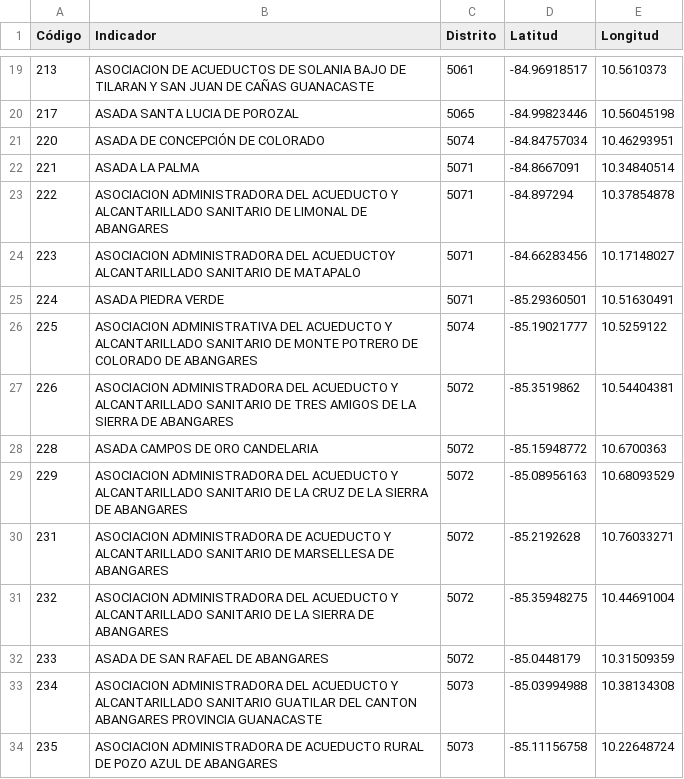
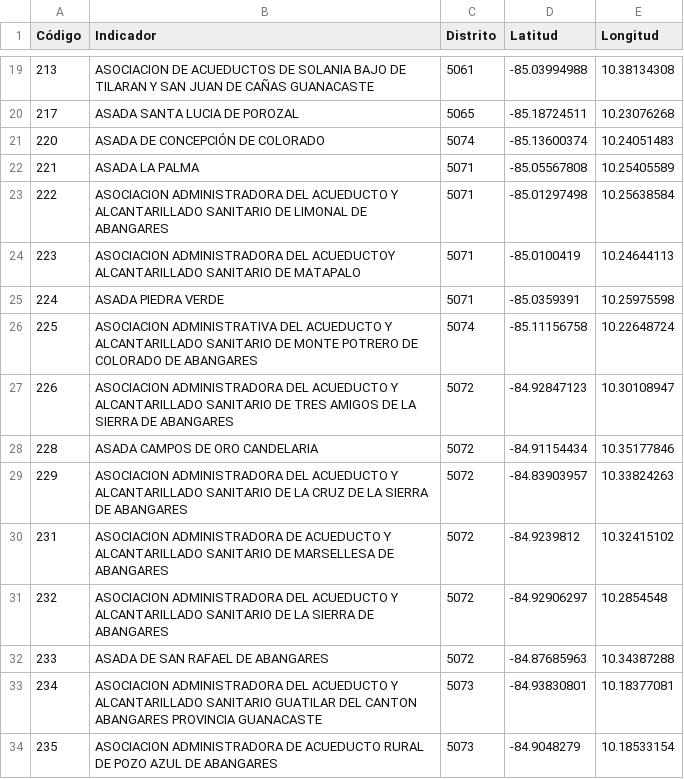
Before and after one commit to Joseph21XD/IRSAS, a CSV file: Datos/Asadas.csv, drawn as a sheet; only a part is shown, gaps mark what is left out; the diff covers the shown part only.

```diff
--- a/Datos/Asadas.csv
+++ b/Datos/Asadas.csv
@@ -19,16 +19,16 @@
-213,ASOCIACION DE ACUEDUCTOS DE SOLANIA BAJO DE TILARAN Y SAN JUAN DE CAÑAS GUANACASTE,5061,-84.96918517,10.5610373
-217,ASADA SANTA LUCIA DE POROZAL,5065,-84.99823446,10.56045198
-220,ASADA DE CONCEPCIÓN DE COLORADO,5074,-84.84757034,10.46293951
-221,ASADA LA PALMA,5071,-84.8667091,10.34840514
-222,ASOCIACION ADMINISTRADORA DEL ACUEDUCTO Y ALCANTARILLADO SANITARIO DE LIMONAL DE ABANGARES,5071,-84.897294,10.37854878
-223,ASOCIACION ADMINISTRADORA DEL ACUEDUCTOY ALCANTARILLADO SANITARIO DE MATAPALO,5071,-84.66283456,10.17148027
-224,ASADA PIEDRA VERDE,5071,-85.29360501,10.51630491
-225,ASOCIACION ADMINISTRATIVA DEL ACUEDUCTO Y ALCANTARILLADO SANITARIO DE MONTE POTRERO DE COLORADO DE ABANGARES,5074,-85.19021777,10.5259122
-226,ASOCIACION ADMINISTRADORA DEL ACUEDUCTO Y ALCANTARILLADO SANITARIO DE TRES AMIGOS DE LA SIERRA DE ABANGARES,5072,-85.3519862,10.54404381
-228,ASADA CAMPOS DE ORO CANDELARIA,5072,-85.15948772,10.6700363
-229,ASOCIACION ADMINISTRADORA DEL ACUEDUCTO Y ALCANTARILLADO SANITARIO DE LA CRUZ DE LA SIERRA DE ABANGARES,5072,-85.08956163,10.68093529
-231,ASOCIACION ADMINISTRADORA DE ACUEDUCTO Y ALCANTARILLADO SANITARIO DE MARSELLESA DE ABANGARES,5072,-85.2192628,10.76033271
-232,ASOCIACION ADMINISTRADORA DEL ACUEDUCTO Y ALCANTARILLADO SANITARIO DE LA SIERRA DE ABANGARES,5072,-85.35948275,10.44691004
-233,ASADA DE SAN RAFAEL DE ABANGARES,5072,-85.0448179,10.31509359
-234,ASOCIACION ADMINISTRADORA DEL ACUEDUCTO Y ALCANTARILLADO SANITARIO GUATILAR DEL CANTON ABANGARES PROVINCIA GUANACASTE,5073,-85.03994988,10.38134308
-235,ASOCIACION ADMINISTRADORA DE ACUEDUCTO RURAL DE POZO AZUL DE ABANGARES,5073,-85.11156758,10.22648724
+213,ASOCIACION DE ACUEDUCTOS DE SOLANIA BAJO DE TILARAN Y SAN JUAN DE CAÑAS GUANACASTE,5061,-85.03994988,10.38134308
+217,ASADA SANTA LUCIA DE POROZAL,5065,-85.18724511,10.23076268
+220,ASADA DE CONCEPCIÓN DE COLORADO,5074,-85.13600374,10.24051483
+221,ASADA LA PALMA,5071,-85.05567808,10.25405589
+222,ASOCIACION ADMINISTRADORA DEL ACUEDUCTO Y ALCANTARILLADO SANITARIO DE LIMONAL DE ABANGARES,5071,-85.01297498,10.25638584
+223,ASOCIACION ADMINISTRADORA DEL ACUEDUCTOY ALCANTARILLADO SANITARIO DE MATAPALO,5071,-85.0100419,10.24644113
+224,ASADA PIEDRA VERDE,5071,-85.0359391,10.25975598
+225,ASOCIACION ADMINISTRATIVA DEL ACUEDUCTO Y ALCANTARILLADO SANITARIO DE MONTE POTRERO DE COLORADO DE ABANGARES,5074,-85.11156758,10.22648724
+226,ASOCIACION ADMINISTRADORA DEL ACUEDUCTO Y ALCANTARILLADO SANITARIO DE TRES AMIGOS DE LA SIERRA DE ABANGARES,5072,-84.92847123,10.30108947
+228,ASADA CAMPOS DE ORO CANDELARIA,5072,-84.91154434,10.35177846
+229,ASOCIACION ADMINISTRADORA DEL ACUEDUCTO Y ALCANTARILLADO SANITARIO DE LA CRUZ DE LA SIERRA DE ABANGARES,5072,-84.83903957,10.33824263
+231,ASOCIACION ADMINISTRADORA DE ACUEDUCTO Y ALCANTARILLADO SANITARIO DE MARSELLESA DE ABANGARES,5072,-84.9239812,10.32415102
+232,ASOCIACION ADMINISTRADORA DEL ACUEDUCTO Y ALCANTARILLADO SANITARIO DE LA SIERRA DE ABANGARES,5072,-84.92906297,10.2854548
+233,ASADA DE SAN RAFAEL DE ABANGARES,5072,-84.87685963,10.34387288
+234,ASOCIACION ADMINISTRADORA DEL ACUEDUCTO Y ALCANTARILLADO SANITARIO GUATILAR DEL CANTON ABANGARES PROVINCIA GUANACASTE,5073,-84.93830801,10.18377081
+235,ASOCIACION ADMINISTRADORA DE ACUEDUCTO RURAL DE POZO AZUL DE ABANGARES,5073,-84.9048279,10.18533154
```
Also changed, not shown: 110 edited cells elsewhere in this file, 4 other files.
